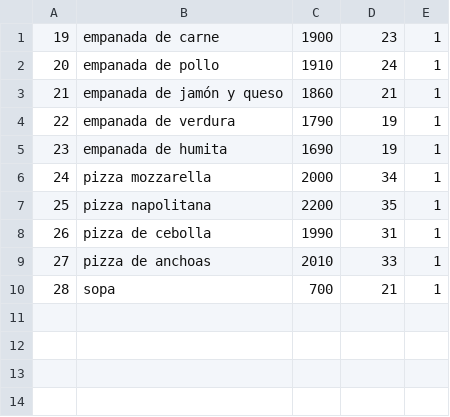
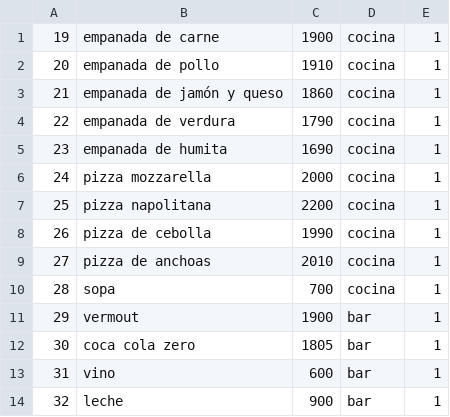
Before and after one commit to PabloRotela1969/tp1_comanda, a CSV file: app/data/menues.csv, drawn as a sheet.

```diff
--- a/app/data/menues.csv
+++ b/app/data/menues.csv
@@ -1,10 +1,14 @@
-19,empanada de carne, 1900,23,1
-20,empanada de pollo,1910,24,1
-21,empanada de jamón y queso,1860,21,1
-22,empanada de verdura,1790,19,1
-23,empanada de humita,1690,19,1
-24,pizza mozzarella,2000,34,1
-25,pizza napolitana,2200,35,1
-26,pizza de cebolla,1990,31,1
-27,pizza de anchoas,2010,33,1
-28,sopa,700,21,1
+19,empanada de carne, 1900,cocina,1
+20,empanada de pollo,1910,cocina,1
+21,empanada de jamón y queso,1860,cocina,1
+22,empanada de verdura,1790,cocina,1
+23,empanada de humita,1690,cocina,1
+24,pizza mozzarella,2000,cocina,1
+25,pizza napolitana,2200,cocina,1
+26,pizza de cebolla,1990,cocina,1
+27,pizza de anchoas,2010,cocina,1
+28,sopa,700,cocina,1
+29,vermout,1900,bar,1
+30,coca cola zero,1805,bar,1
+31,vino,600,bar,1
+32,leche,900,bar,1
```
Also changed, not shown: app/data/menuesBajados.csv, 34 other files.
